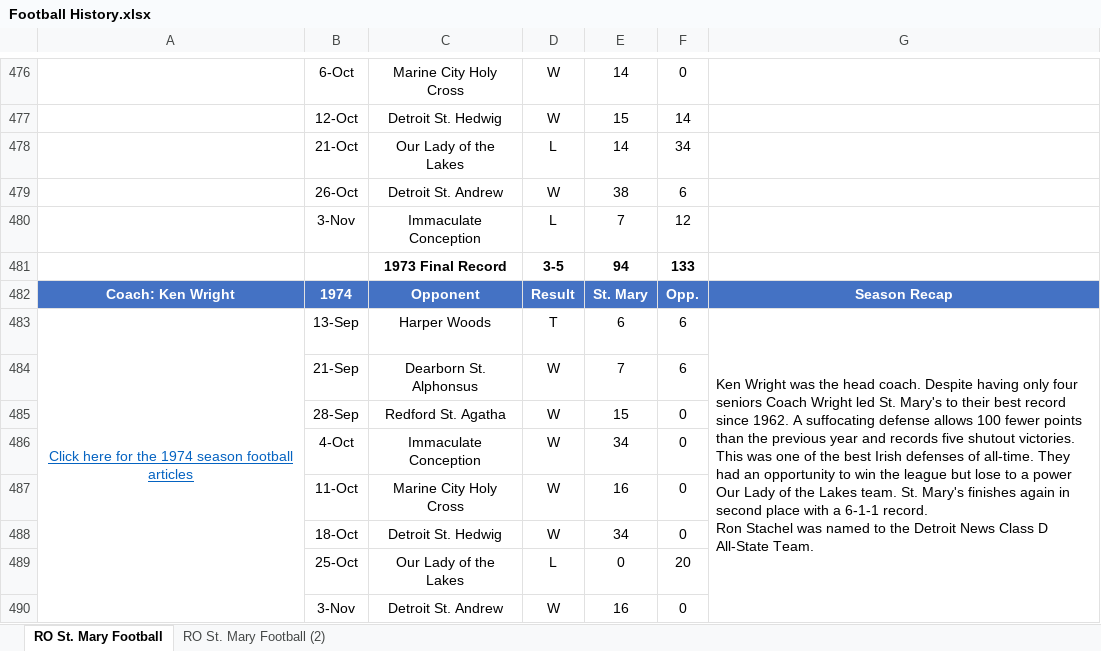
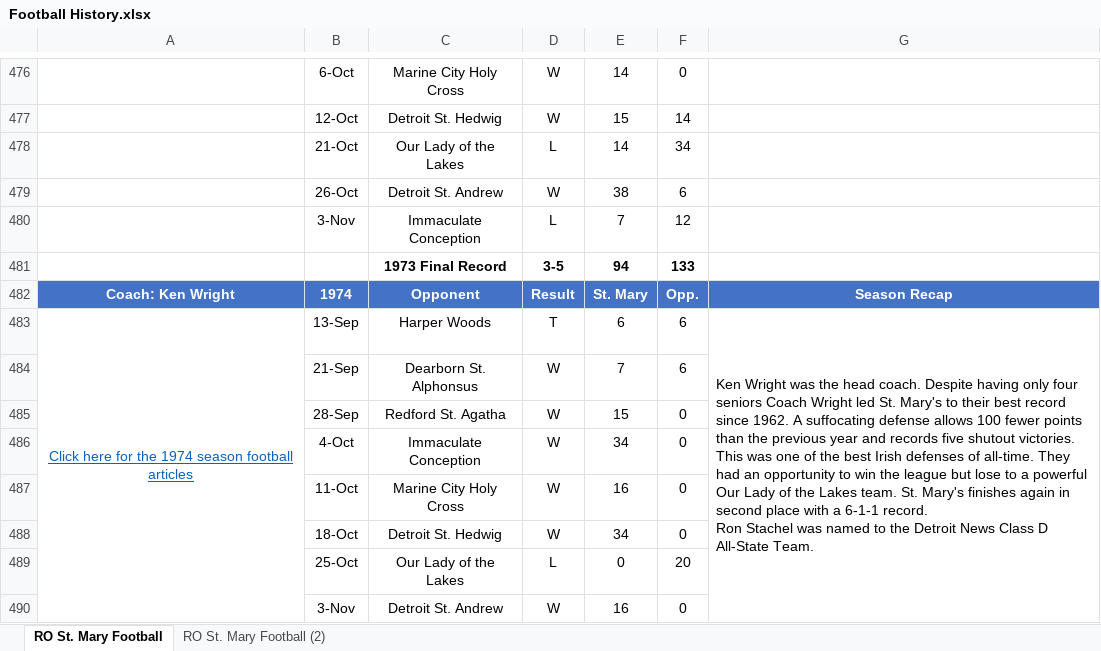
Before and after one commit to ROSM-Football/ROSM-Football, an Excel workbook: Seasons/Football History.xlsx, sheet RO St. Mary Football, drawn as a sheet; only a part is shown, gaps mark what is left out; values as stored, in another font and other column widths than the file's, no borders; charts and pictures not drawn; the diff names each change by its address in the sheet, - before the commit and + after, or states it on an @@ line.

```diff
--- a/Seasons/Football History.xlsx (sheet RO St. Mary Football)
+++ b/Seasons/Football History.xlsx (sheet RO St. Mary Football)
-G483: …to a power Our Lady…
+G483: …to a powerful Our Lady…
```
Also changed, not shown: 8 other files.
